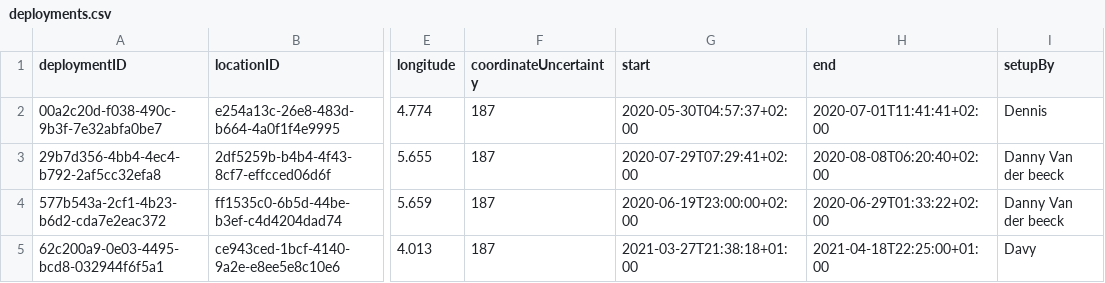
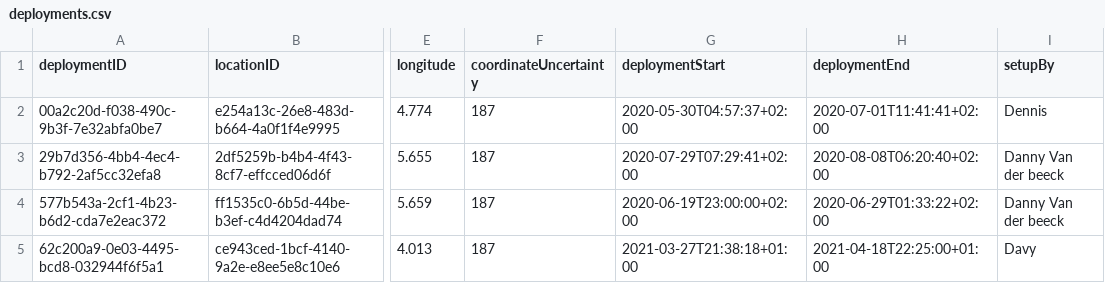
Before and after one commit to tdwg/camtrap-dp, a CSV file: example/deployments.csv, drawn as a sheet; only a part is shown, gaps mark what is left out; the diff names each change by its address in the sheet, - before the commit and + after, or states it on an @@ line.

Commit message:
Rename start/end
We so far have unique names across all tables. That is not the case with start/end, so we rename:

- Deployments: start/end -> deploymentStart/deploymentEnd
- Observations: start/end -> eventStart/eventEnd

The latter has the advantage that it clearly indicates this is about events

```diff
--- a/example/deployments.csv
+++ b/example/deployments.csv
-G1: start
+G1: deploymentStart
-H1: end
+H1: deploymentEnd
```
Also changed, not shown: example/observations.csv, 2 other files.
